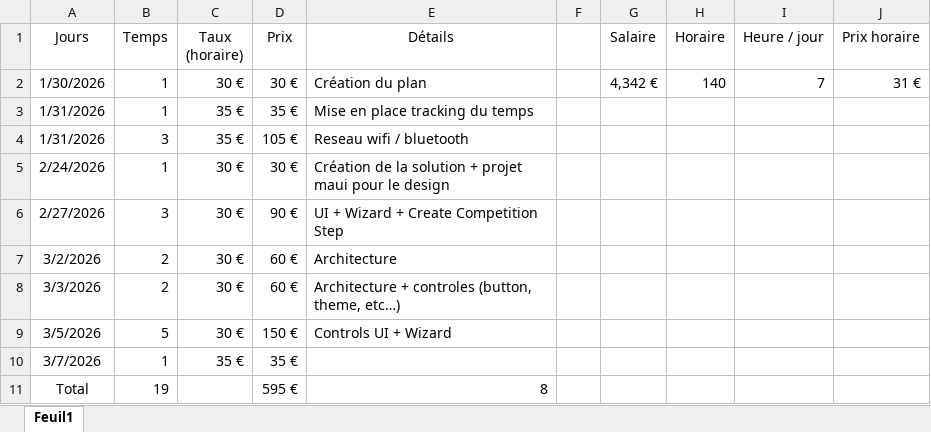
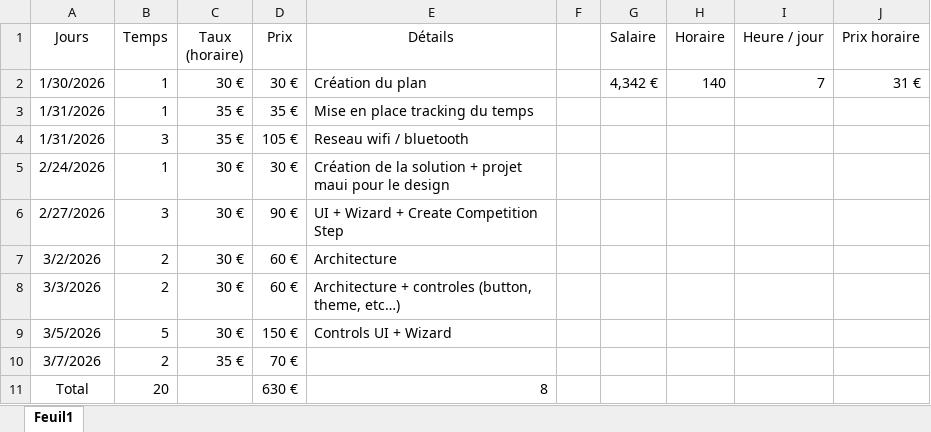
Before and after one commit to houseofarbitration69-jpg/houseofarbitration, an Excel workbook: TimeTracker.xlsx, sheet Feuil1, drawn as a sheet; values as stored, in another font and other column widths than the file's, no borders; table styles not drawn; the diff names each change by its address in the sheet, - before the commit and + after, or states it on an @@ line.

```diff
--- a/TimeTracker.xlsx (sheet Feuil1)
+++ b/TimeTracker.xlsx (sheet Feuil1)
-B10 (Temps): 1
+B10 (Temps): 2
-D10 (Prix): 35 €
+D10 (Prix): 70 €
-B11 (Temps): 19
+B11 (Temps): 20
-D11 (Prix): 595 €
+D11 (Prix): 630 €
```
Also changed, not shown: 10 other files.
